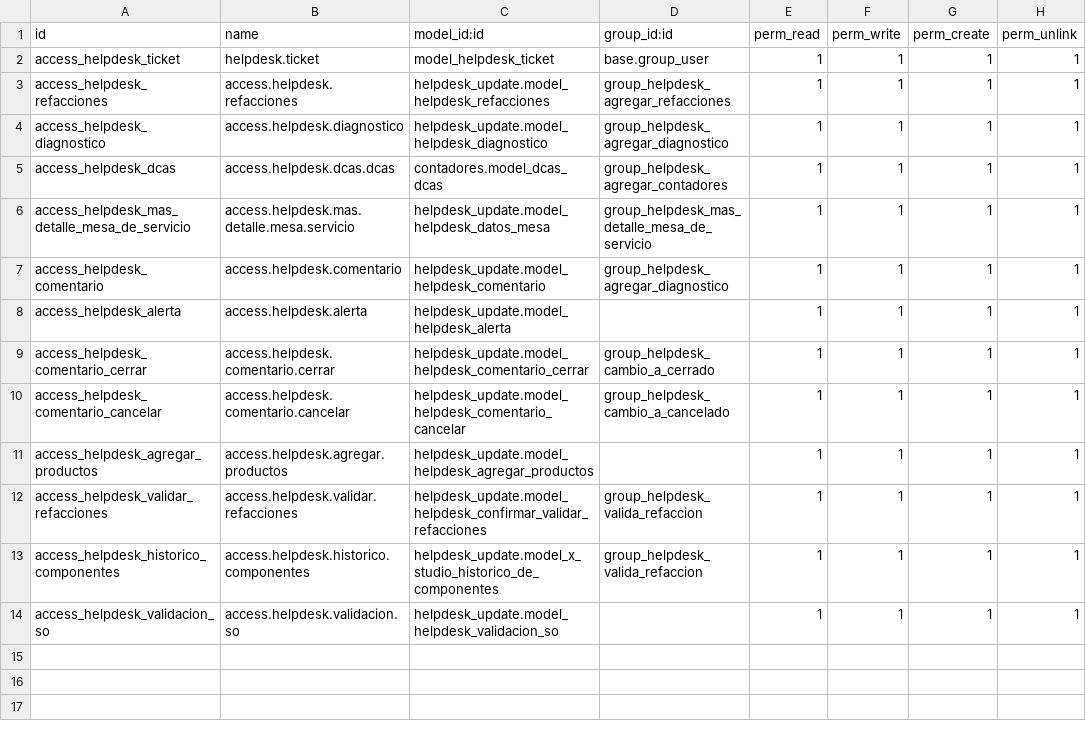
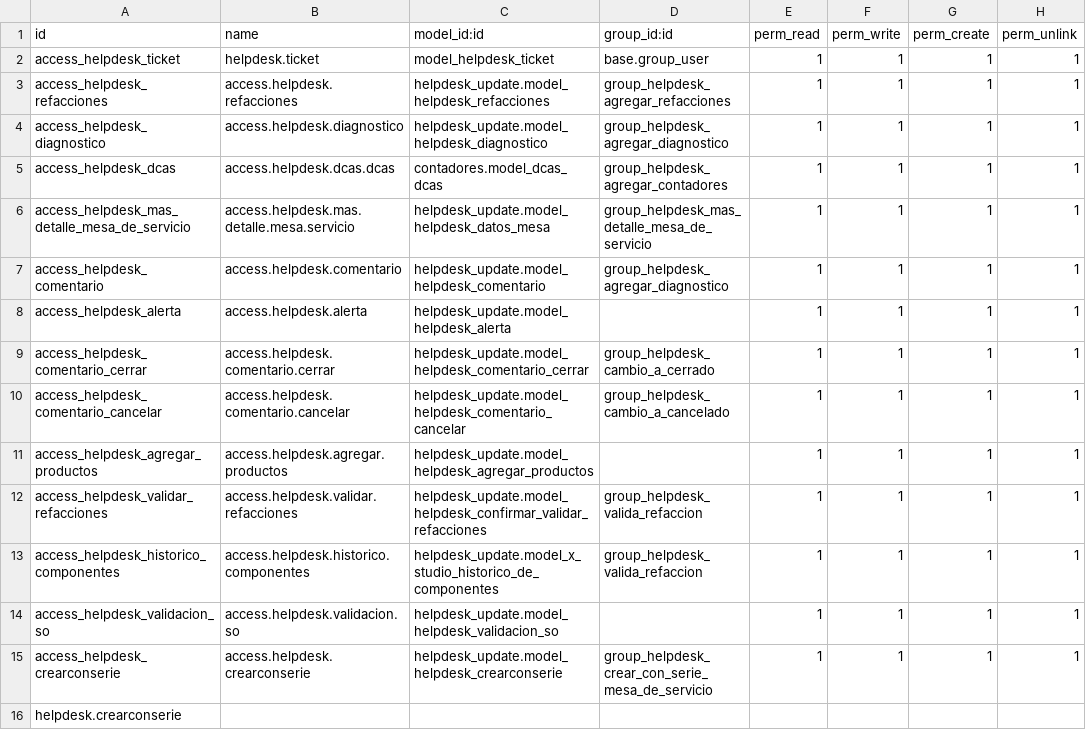
Before and after one commit to VJavierAR/demo, a CSV file: helpdesk_update/security/ir.model.access.csv, drawn as a sheet; the diff names each change by its address in the sheet, - before the commit and + after, or states it on an @@ line.

Commit message:
permisos
permisos para desplegar vista crear con serie para el equipo de mesa de servicio

```diff
--- a/helpdesk_update/security/ir.model.access.csv
+++ b/helpdesk_update/security/ir.model.access.csv
+row 15: access_helpdesk_crearconserie | access.helpdesk.crearconserie | helpdesk_update.model_helpdesk_crearconserie | group_helpdesk_crear_con_serie_mesa_de_servicio | 1 | 1 | 1 | 1
+row 16: helpdesk.crearconserie
```
Also changed, not shown: 1 other file.
